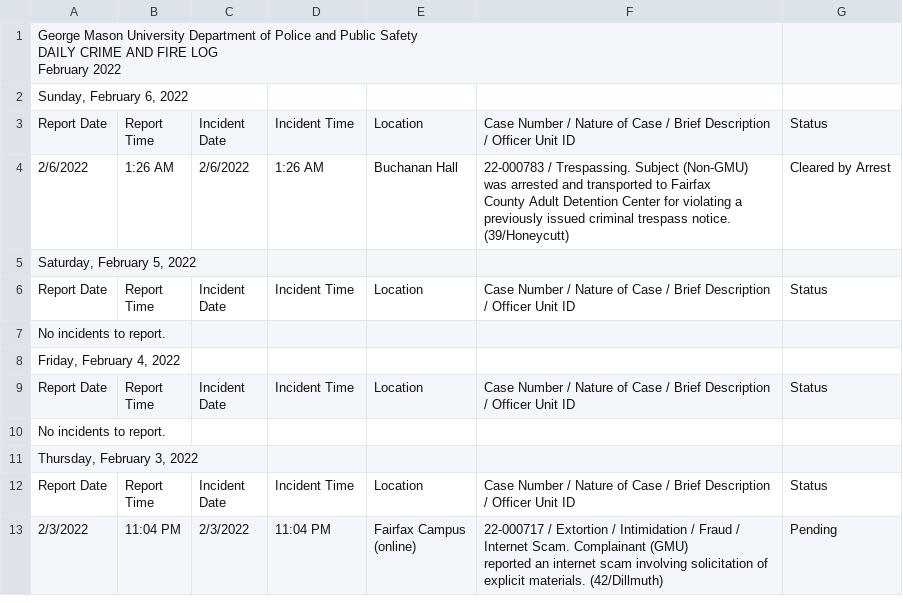
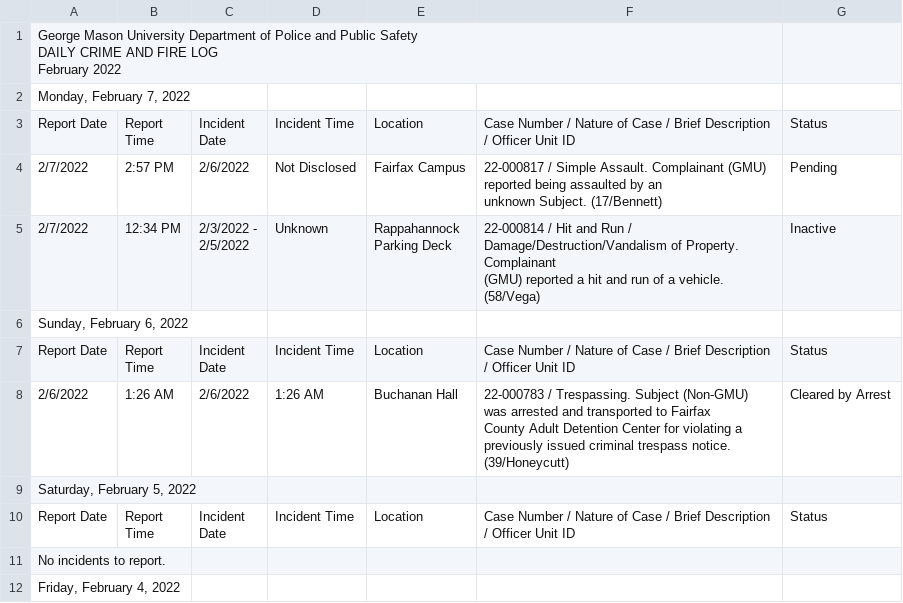
Before and after one commit to CNS-Data-Bureau/university_police_logs, a CSV file: data/handmade/gmu/csvs2/2.csv, drawn as a sheet; only a part is shown; the shorter side is filled out with more unchanged rows.

```diff
--- a/data/handmade/gmu/csvs2/2.csv
+++ b/data/handmade/gmu/csvs2/2.csv
@@ -3,2 +3,12 @@ DAILY CRIME AND FIRE LOG
 February 2022",,,,,,
+"Monday, February 7, 2022",,,,,,
+Report Date,"Report
+Time","Incident
+Date",Incident Time,Location,Case Number / Nature of Case / Brief Description / Officer Unit ID,Status
+2/7/2022,2:57 PM,2/6/2022,Not Disclosed,Fairfax Campus,"22-000817 / Simple Assault. Complainant (GMU) reported being assaulted by an
+unknown Subject. (17/Bennett)",Pending
+2/7/2022,12:34 PM,"2/3/2022 -
+2/5/2022",Unknown,"Rappahannock
+Parking Deck","22-000814 / Hit and Run / Damage/Destruction/Vandalism of Property. Complainant
+(GMU) reported a hit and run of a vehicle. (58/Vega)",Inactive
 "Sunday, February 6, 2022",,,,,,
```
Also changed, not shown: 1 other file.
